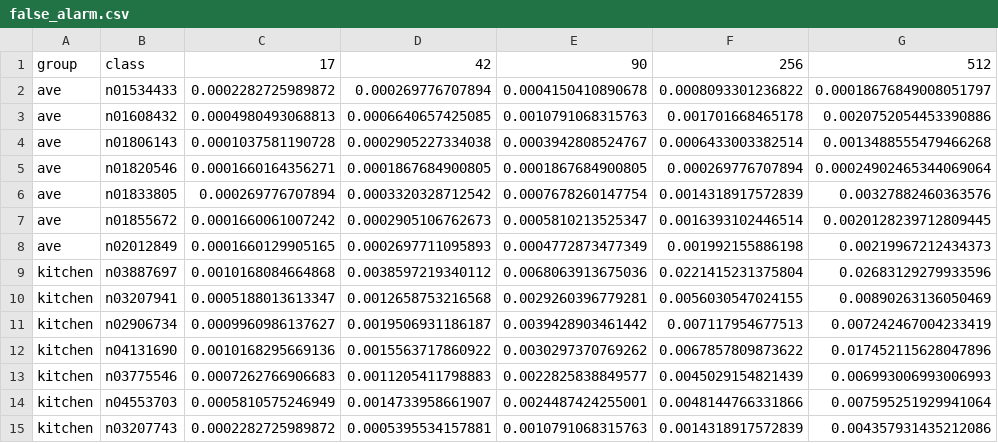
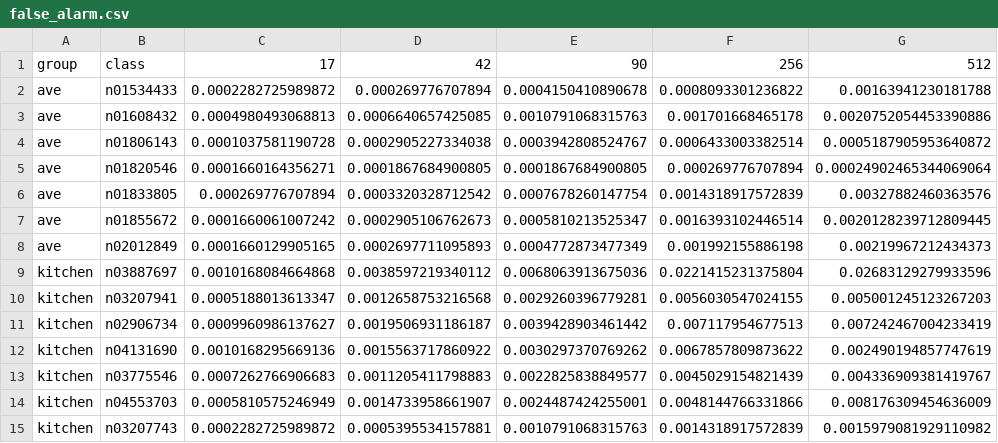
Before and after one commit to mazabdul7/msc_attention_project, a CSV file: false_alarm.csv (was results/false_alarm.csv), drawn as a sheet.

```diff
--- a/results/false_alarm.csv
+++ b/false_alarm.csv
@@ -1,5 +1,5 @@
 group,class,17,42,90,256,512
-ave,n01534433,0.0002282725989872,0.000269776707894,0.0004150410890678,0.0008093301236822,0.00018676849008051797
+ave,n01534433,0.0002282725989872,0.000269776707894,0.0004150410890678,0.0008093301236822,0.00163941230181788
 ave,n01608432,0.0004980493068813,0.0006640657425085,0.0010791068315763,0.001701668465178,0.0020752054453390886
-ave,n01806143,0.0001037581190728,0.0002905227334038,0.0003942808524767,0.0006433003382514,0.0013488555479466268
+ave,n01806143,0.0001037581190728,0.0002905227334038,0.0003942808524767,0.0006433003382514,0.0005187905953640872
 ave,n01820546,0.0001660164356271,0.0001867684900805,0.0001867684900805,0.000269776707894,0.00024902465344069064
@@ -9,7 +9,7 @@ ave,n02012849,0.0001660129905165,0.0002697711095893,0.0004772873477349,0.0019921
 kitchen,n03887697,0.0010168084664868,0.0038597219340112,0.0068063913675036,0.0221415231375804,0.02683129279933596
-kitchen,n03207941,0.0005188013613347,0.0012658753216568,0.0029260396779281,0.0056030547024155,0.00890263136050469
+kitchen,n03207941,0.0005188013613347,0.0012658753216568,0.0029260396779281,0.0056030547024155,0.005001245123267203
 kitchen,n02906734,0.0009960986137627,0.0019506931186187,0.0039428903461442,0.007117954677513,0.007242467004233419
-kitchen,n04131690,0.0010168295669136,0.0015563717860922,0.0030297370769262,0.0067857809873622,0.017452115628047896
-kitchen,n03775546,0.0007262766906683,0.0011205411798883,0.0022825838849577,0.0045029154821439,0.006993006993006993
-kitchen,n04553703,0.0005810575246949,0.0014733958661907,0.0024487424255001,0.0048144766331866,0.007595251929941064
-kitchen,n03207743,0.0002282725989872,0.0005395534157881,0.0010791068315763,0.0014318917572839,0.004357931435212086
+kitchen,n04131690,0.0010168295669136,0.0015563717860922,0.0030297370769262,0.0067857809873622,0.002490194857747619
+kitchen,n03775546,0.0007262766906683,0.0011205411798883,0.0022825838849577,0.0045029154821439,0.004336909381419767
+kitchen,n04553703,0.0005810575246949,0.0014733958661907,0.0024487424255001,0.0048144766331866,0.008176309454636009
+kitchen,n03207743,0.0002282725989872,0.0005395534157881,0.0010791068315763,0.0014318917572839,0.0015979081929110982
```
Also changed, not shown: 30 other files.
